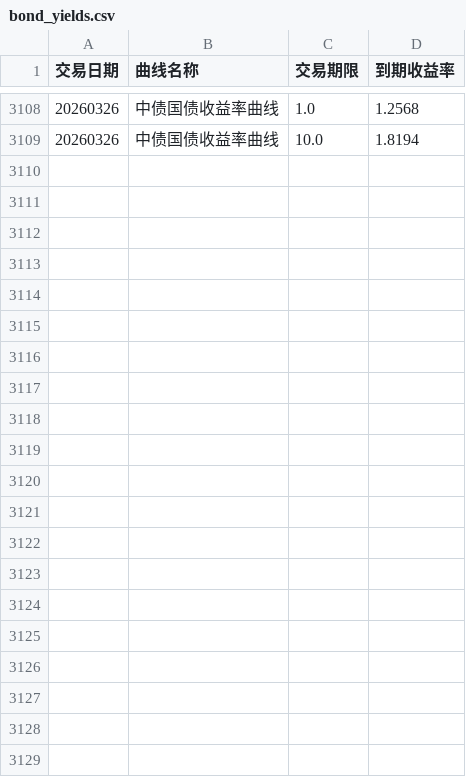
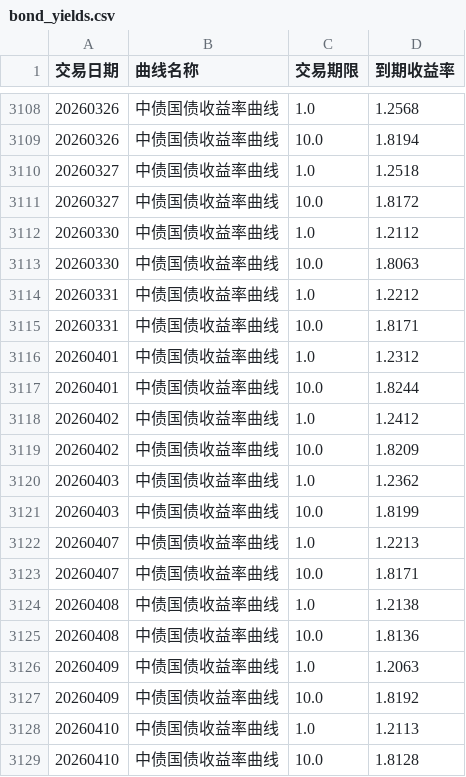
Before and after one commit to ha5h6r000wn/st_idx_visualizer, a CSV file: data/csv/bond_yields.csv, drawn as a sheet; only a part is shown, gaps mark what is left out; the diff names each change by its address in the sheet, - before the commit and + after, or states it on an @@ line.

```diff
--- a/data/csv/bond_yields.csv
+++ b/data/csv/bond_yields.csv
+row 3110: 20260327 | 中债国债收益率曲线 | 1.0 | 1.2518
+row 3111: 20260327 | 中债国债收益率曲线 | 10.0 | 1.8172
+row 3112: 20260330 | 中债国债收益率曲线 | 1.0 | 1.2112
+row 3113: 20260330 | 中债国债收益率曲线 | 10.0 | 1.8063
+row 3114: 20260331 | 中债国债收益率曲线 | 1.0 | 1.2212
+row 3115: 20260331 | 中债国债收益率曲线 | 10.0 | 1.8171
+row 3116: 20260401 | 中债国债收益率曲线 | 1.0 | 1.2312
+row 3117: 20260401 | 中债国债收益率曲线 | 10.0 | 1.8244
+row 3118: 20260402 | 中债国债收益率曲线 | 1.0 | 1.2412
+row 3119: 20260402 | 中债国债收益率曲线 | 10.0 | 1.8209
+row 3120: 20260403 | 中债国债收益率曲线 | 1.0 | 1.2362
+row 3121: 20260403 | 中债国债收益率曲线 | 10.0 | 1.8199
+row 3122: 20260407 | 中债国债收益率曲线 | 1.0 | 1.2213
+row 3123: 20260407 | 中债国债收益率曲线 | 10.0 | 1.8171
+row 3124: 20260408 | 中债国债收益率曲线 | 1.0 | 1.2138
+row 3125: 20260408 | 中债国债收益率曲线 | 10.0 | 1.8136
+row 3126: 20260409 | 中债国债收益率曲线 | 1.0 | 1.2063
+row 3127: 20260409 | 中债国债收益率曲线 | 10.0 | 1.8192
+row 3128: 20260410 | 中债国债收益率曲线 | 1.0 | 1.2113
+row 3129: 20260410 | 中债国债收益率曲线 | 10.0 | 1.8128
```
Also changed, not shown: data/csv/index_prices.csv, data/csv/index_valuations.csv, 1 other file.
